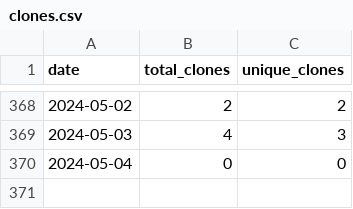
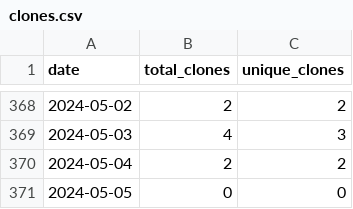
Before and after one commit to merrymitch/COMP5000, a CSV file: .traffic/clones.csv, drawn as a sheet; only a part is shown, gaps mark what is left out.

Commit message:
Updating repository traffic

```diff
--- a/.traffic/clones.csv
+++ b/.traffic/clones.csv
@@ -369,2 +369,3 @@ date,total_clones,unique_clones
 2024-05-03,4,3
-2024-05-04,0,0
+2024-05-04,2,2
+2024-05-05,0,0
```
Also changed, not shown: .traffic/views.csv, 3 other files.
